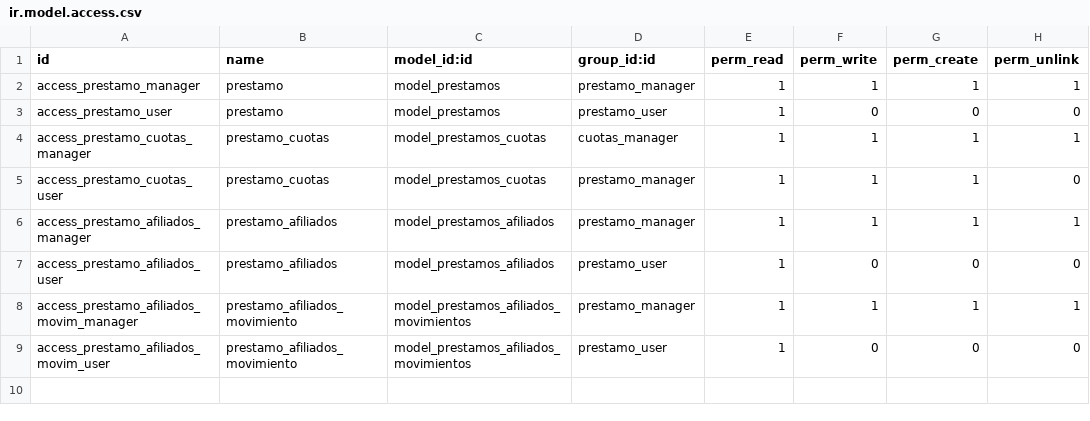
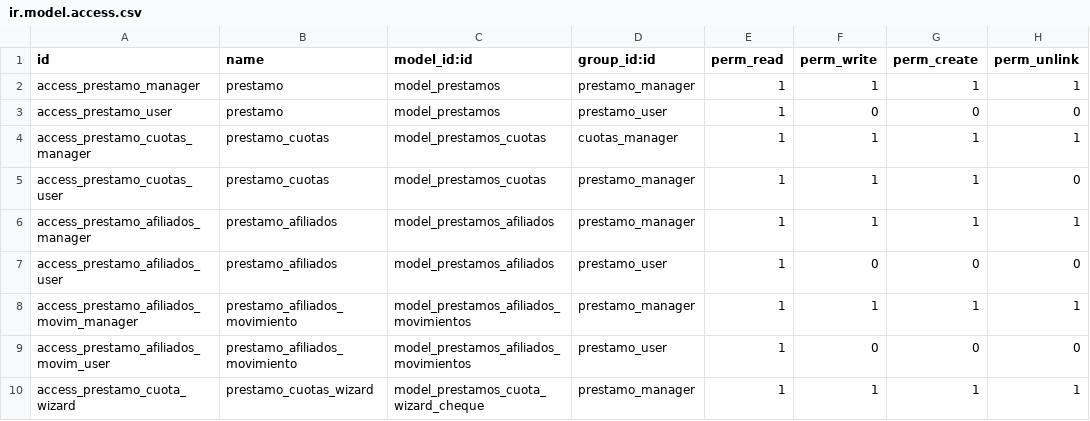
Before and after one commit to rzavalatk/grupomegatk, a CSV file: prestamos/security/ir.model.access.csv, drawn as a sheet; the diff names each change by its address in the sheet, - before the commit and + after, or states it on an @@ line.

Commit message:
banks, fields_megatk, fields_megatk_stock, prestamos, reportes_custom, sar

```diff
--- a/prestamos/security/ir.model.access.csv
+++ b/prestamos/security/ir.model.access.csv
+row 10: access_prestamo_cuota_wizard | prestamo_cuotas_wizard | model_prestamos_cuota_wizard_cheque | prestamo_manager | 1 | 1 | 1 | 1
```
Also changed, not shown: 3 other files.
